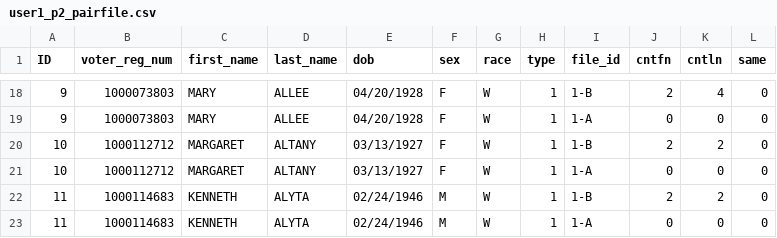
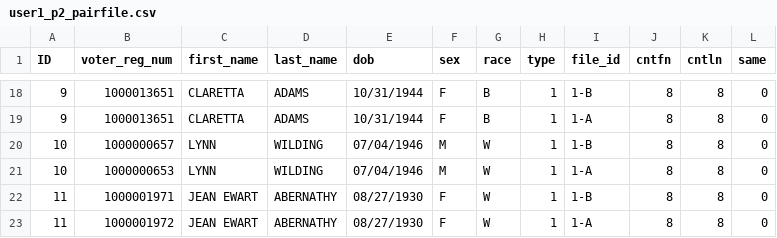
Before and after one commit to pinformatics/mindfirl, a CSV file: mindfirl/data/internal/user1_p2_pairfile.csv, drawn as a sheet; only a part is shown, gaps mark what is left out; the diff covers the shown part only.

```diff
--- a/mindfirl/data/internal/user1_p2_pairfile.csv
+++ b/mindfirl/data/internal/user1_p2_pairfile.csv
@@ -18,6 +18,6 @@ ID,voter_reg_num,first_name,last_name,dob,sex,race,type,file_id,cntfn,cntln,same
-9,1000073803,MARY,ALLEE,04/20/1928,F,W,1,1-B,2,4,0
-9,1000073803,MARY,ALLEE,04/20/1928,F,W,1,1-A,0,0,0
-10,1000112712,MARGARET,ALTANY,03/13/1927,F,W,1,1-B,2,2,0
-10,1000112712,MARGARET,ALTANY,03/13/1927,F,W,1,1-A,0,0,0
-11,1000114683,KENNETH,ALYTA,02/24/1946,M,W,1,1-B,2,2,0
-11,1000114683,KENNETH,ALYTA,02/24/1946,M,W,1,1-A,0,0,0
+9,1000013651,CLARETTA,ADAMS,10/31/1944,F,B,1,1-B,8,8,0
+9,1000013651,CLARETTA,ADAMS,10/31/1944,F,B,1,1-A,8,8,0
+10,1000000657,LYNN,WILDING,07/04/1946,M,W,1,1-B,8,8,0
+10,1000000653,LYNN,WILDING,07/04/1946,M,W,1,1-A,8,8,0
+11,1000001971,JEAN EWART,ABERNATHY,08/27/1930,F,W,1,1-B,8,8,0
+11,1000001972,JEAN EWART,ABERNATHY,08/27/1930,F,W,1,1-A,8,8,0
```
Also changed, not shown: 94 edited cells elsewhere in this file, 8 other files.
